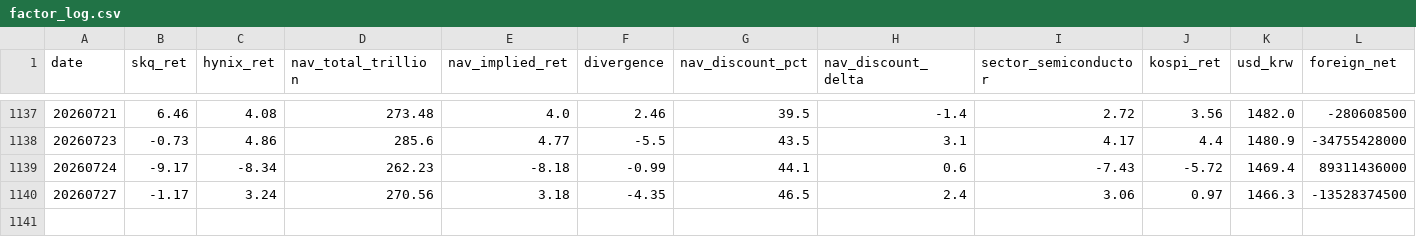
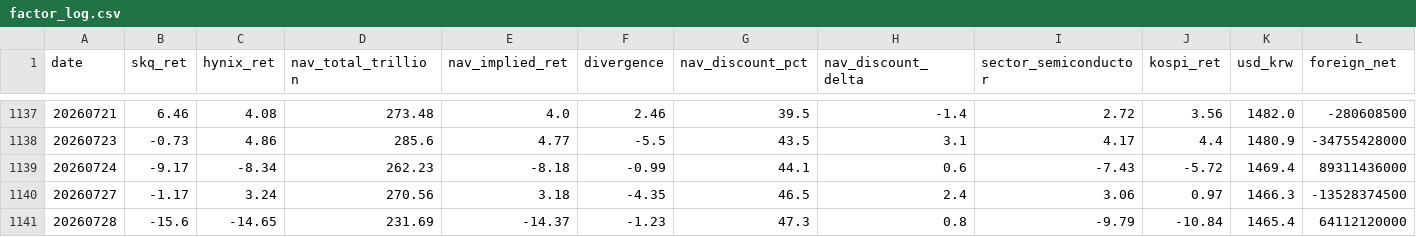
Before and after one commit to drhustler83-max/sk-square, a CSV file: daily-price-explainer/data/factor_log.csv, drawn as a sheet; only a part is shown, gaps mark what is left out; rows hold the shown columns only; the diff names each change by its address in the sheet, - before the commit and + after, or states it on an @@ line.

```diff
--- a/daily-price-explainer/data/factor_log.csv
+++ b/daily-price-explainer/data/factor_log.csv
+row 1141: 20260728 | -15.6 | -14.65 | 231.69 | -14.37 | -1.23 | 47.3 | 0.8 | -9.79 | -10.84 | 1465.4 | 64112120000
```
Also changed, not shown: daily-price-explainer/data/event_residual_biased.csv, 17 other files.
